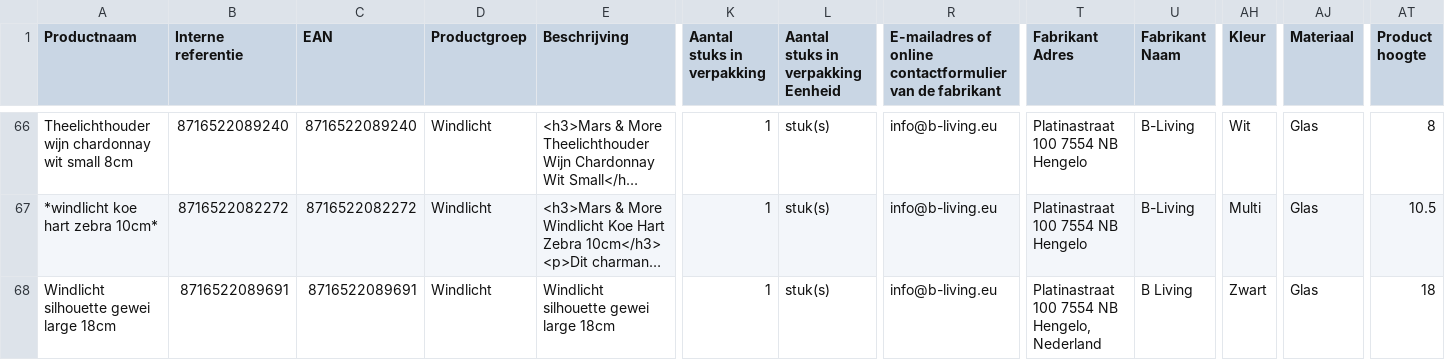
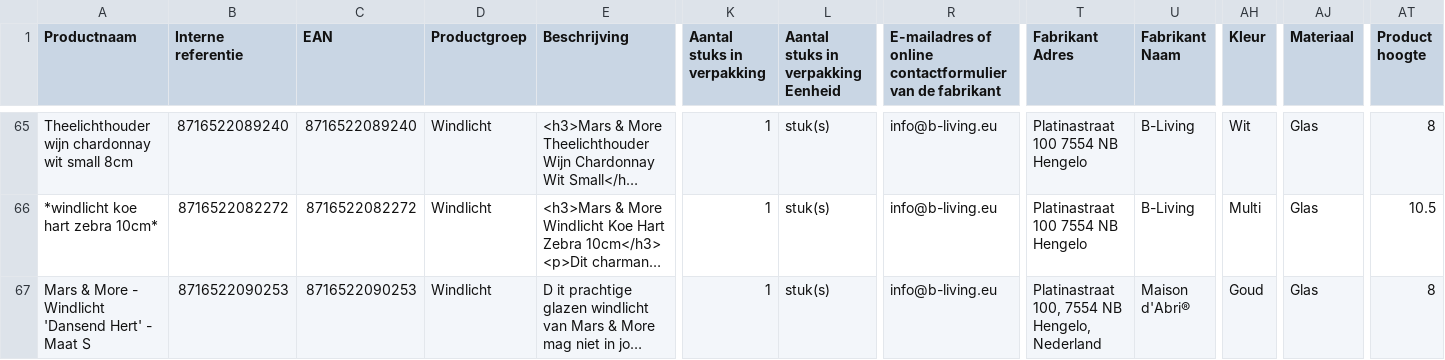
Before and after one commit to peterhoman/bol-repricing, a CSV file: bolcom_productinformatie.csv, drawn as a sheet; only a part is shown, gaps mark what is left out; the shorter side is filled out with more unchanged rows; long unchanged cells end in …; rows hold the shown columns only; the diff covers the shown part only; the diff names each change by its address in the sheet, - before the commit and + after, or states it on an @@ line.

Commit message:
Remove 3 newly-frozen EAN(s) from CSV (buybox won - prevents same-day auto-unfreeze)

```diff
--- a/bolcom_productinformatie.csv
+++ b/bolcom_productinformatie.csv
-row 68: Windlicht silhouette gewei large 18cm | 8716522089691 | 8716522089691 | Windlicht | Windlicht silhouette gewei large 18cm | 1 | stuk(s) | info@b-living.eu | Platinastraat 100 7554 NB Hengelo, Nederland | B Living | Zwart | Glas | 18
```
Also changed, not shown: 2 removed rows elsewhere in this file.
